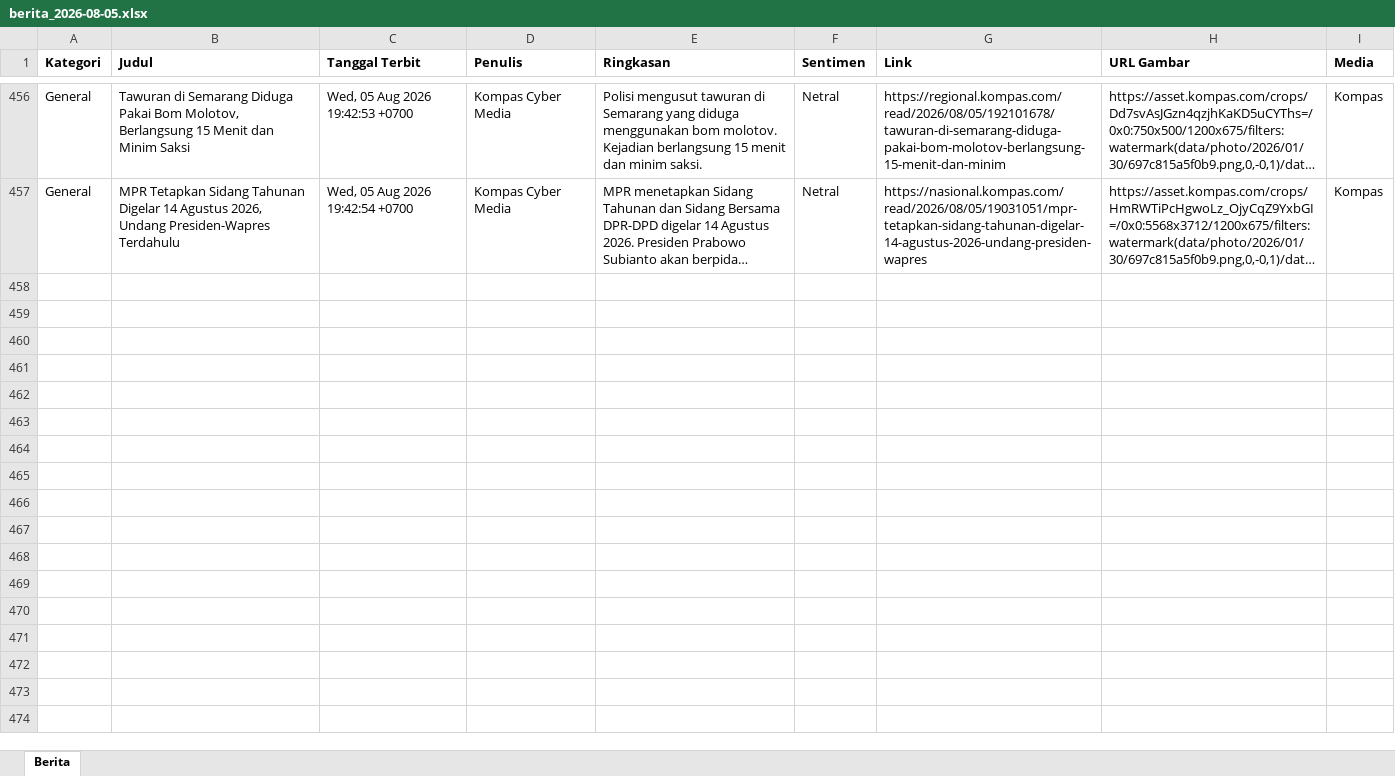
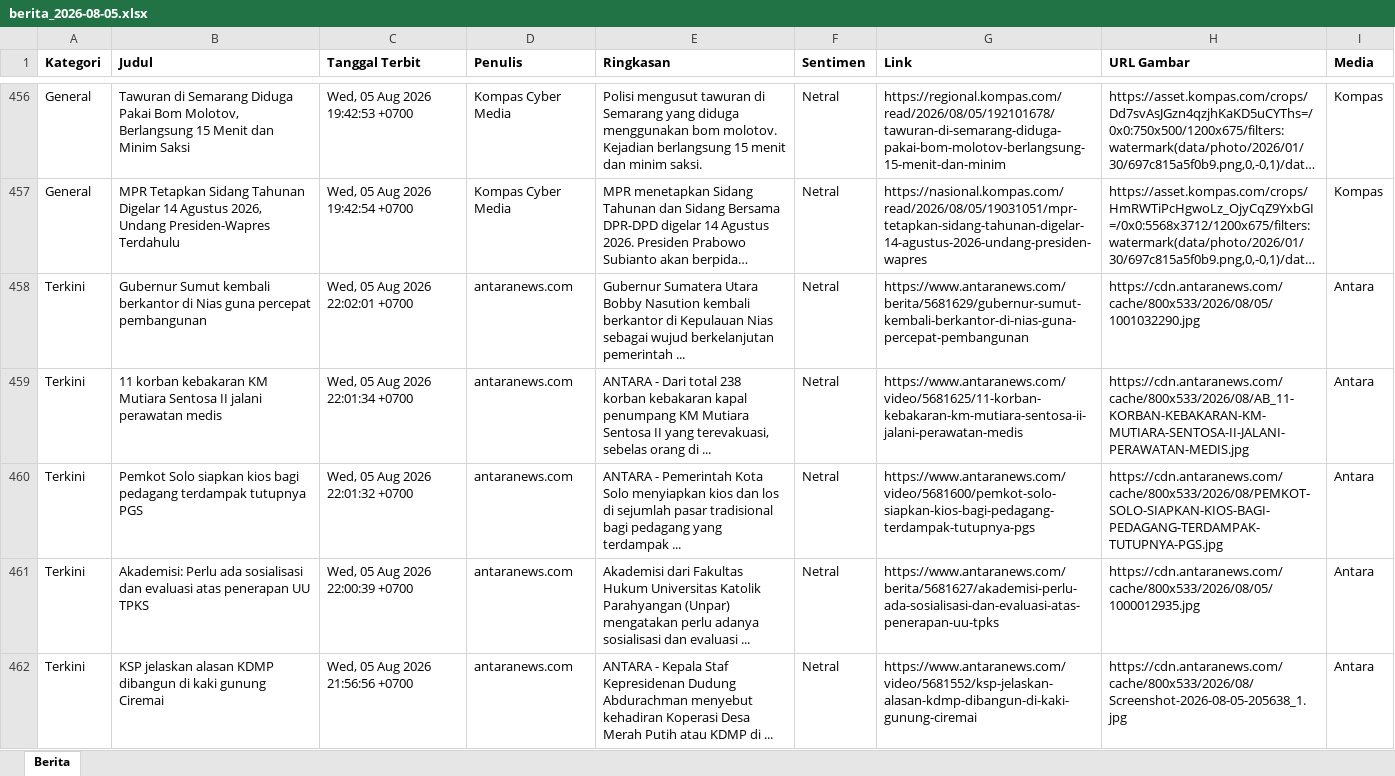
Before and after one commit to heriiskandar-pixel/scraper-berita-antara, an Excel workbook: data/berita_2026-08-05.xlsx, sheet Berita, drawn as a sheet; only a part is shown, gaps mark what is left out; long unchanged cells end in …; values as stored, in another font and other column widths than the file's, no borders; the diff covers the shown part only; the diff names each change by its address in the sheet, - before the commit and + after, or states it on an @@ line.

```diff
--- a/data/berita_2026-08-05.xlsx (sheet Berita)
+++ b/data/berita_2026-08-05.xlsx (sheet Berita)
+row 458: Terkini | Gubernur Sumut kembali berkantor di Nias guna percepat pembangunan | Wed, 05 Aug 2026 22:02:01 +0700 | antaranews.com | Gubernur Sumatera Utara Bobby Nasution kembali berkantor di Kepulauan Nias sebagai wujud berkelanjutan pemerintah ... | Netral | https://www.antaranews.com/berita/5681629/gubernur-sumut-kembali-berkantor-di-nias-guna-percepat-pembangunan | https://cdn.antaranews.com/cache/800x533/2026/08/05/1001032290.jpg | Antara
+row 459: Terkini | 11 korban kebakaran KM Mutiara Sentosa II jalani perawatan medis | Wed, 05 Aug 2026 22:01:34 +0700 | antaranews.com | ANTARA - Dari total 238 korban kebakaran kapal penumpang KM Mutiara Sentosa II yang terevakuasi, sebelas orang di ... | Netral | https://www.antaranews.com/video/5681625/11-korban-kebakaran-km-mutiara-sentosa-ii-jalani-perawatan-medis | https://cdn.antaranews.com/cache/800x533/2026/08/AB_11-KORBAN-KEBAKARAN-KM-MUTIARA-SENTOSA-II-JALANI-PERAWATAN-MEDIS.jpg | Antara
+row 460: Terkini | Pemkot Solo siapkan kios bagi pedagang terdampak tutupnya PGS | Wed, 05 Aug 2026 22:01:32 +0700 | antaranews.com | ANTARA - Pemerintah Kota Solo menyiapkan kios dan los di sejumlah pasar tradisional bagi pedagang yang terdampak ... | Netral | https://www.antaranews.com/video/5681600/pemkot-solo-siapkan-kios-bagi-pedagang-terdampak-tutupnya-pgs | https://cdn.antaranews.com/cache/800x533/2026/08/PEMKOT-SOLO-SIAPKAN-KIOS-BAGI-PEDAGANG-TERDAMPAK-TUTUPNYA-PGS.jpg | Antara
+row 461: Terkini | Akademisi: Perlu ada sosialisasi dan evaluasi atas penerapan UU TPKS | Wed, 05 Aug 2026 22:00:39 +0700 | antaranews.com | Akademisi dari Fakultas Hukum Universitas Katolik Parahyangan (Unpar) mengatakan perlu adanya sosialisasi dan evaluasi ... | Netral | https://www.antaranews.com/berita/5681627/akademisi-perlu-ada-sosialisasi-dan-evaluasi-atas-penerapan-uu-tpks | https://cdn.antaranews.com/cache/800x533/2026/08/05/1000012935.jpg | Antara
+row 462: Terkini | KSP jelaskan alasan KDMP dibangun di kaki gunung Ciremai | Wed, 05 Aug 2026 21:56:56 +0700 | antaranews.com | ANTARA - Kepala Staf Kepresidenan Dudung Abdurachman menyebut kehadiran Koperasi Desa Merah Putih atau KDMP di ... | Netral | https://www.antaranews.com/video/5681552/ksp-jelaskan-alasan-kdmp-dibangun-di-kaki-gunung-ciremai | https://cdn.antaranews.com/cache/800x533/2026/08/Screenshot-2026-08-05-205638_1.jpg | Antara
```
Also changed, not shown: 97 added rows elsewhere in this sheet, data/berita_2026-07-30.xlsx, data/berita_2026-07-31.xlsx, 4 other files.
